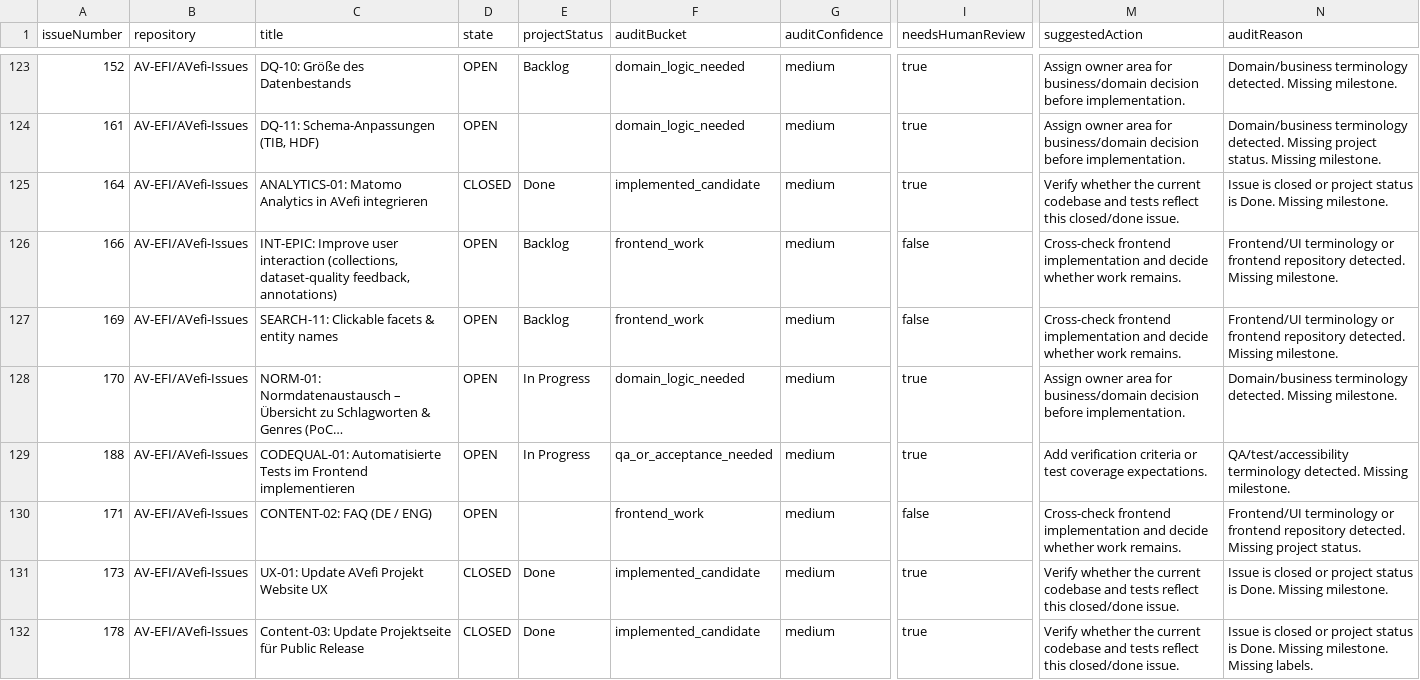
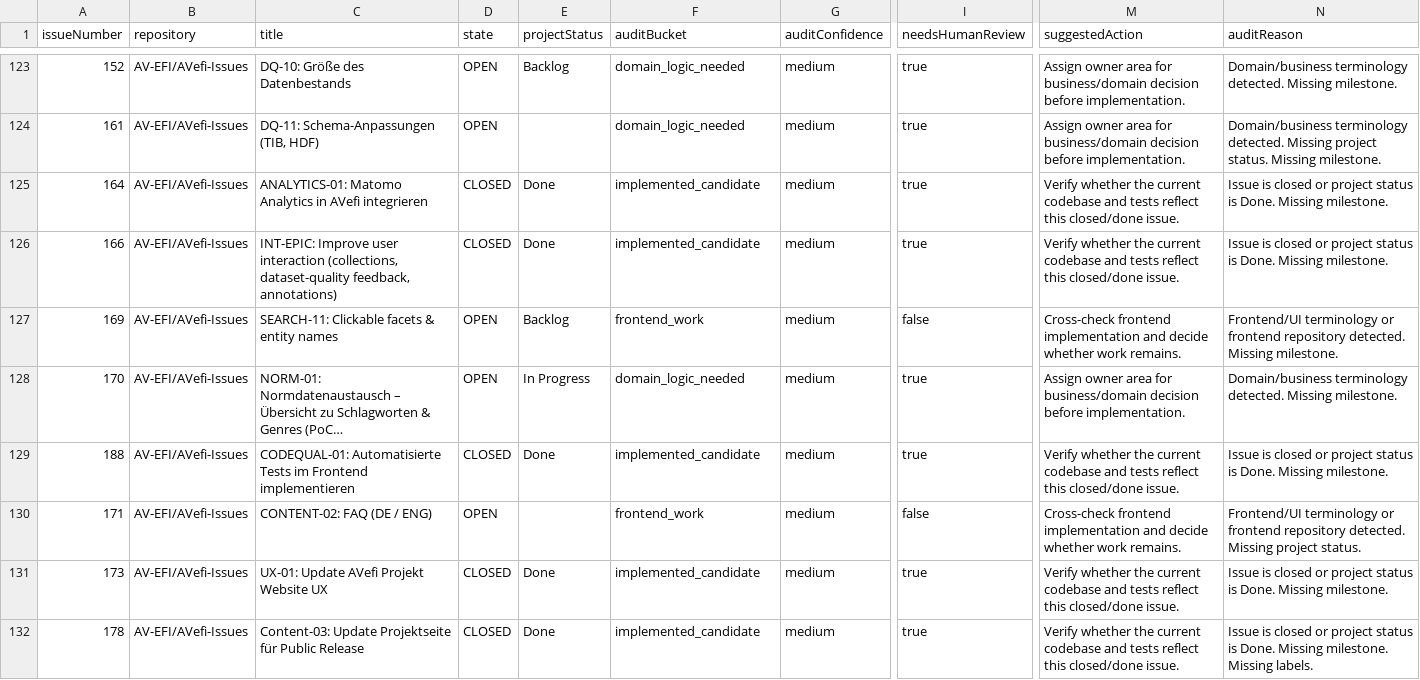
Before and after one commit to AV-EFI/frontend, a CSV file: docs/repo-analysis/github-issues-inventory/project-1-classified.csv, drawn as a sheet; only a part is shown, gaps mark what is left out; long unchanged cells end in …; the diff covers the shown part only; the diff names each change by its address in the sheet, - before the commit and + after, or states it on an @@ line.

```diff
--- a/docs/repo-analysis/github-issues-inventory/project-1-classified.csv
+++ b/docs/repo-analysis/github-issues-inventory/project-1-classified.csv
-D126 (state): OPEN
+D126 (state): CLOSED
-E126 (projectStatus): Backlog
+E126 (projectStatus): Done
-F126 (auditBucket): frontend_work
+F126 (auditBucket): implemented_candidate
-I126 (needsHumanReview): false
+I126 (needsHumanReview): true
-M126 (suggestedAction): Cross-check frontend implementation and decide whether work remains.
+M126 (suggestedAction): Verify whether the current codebase and tests reflect this closed/done issue.
-N126 (auditReason): Frontend/UI terminology or frontend repository detected. Missing milestone.
+N126 (auditReason): Issue is closed or project status is Done. Missing milestone.
-D129 (state): OPEN
+D129 (state): CLOSED
-E129 (projectStatus): In Progress
+E129 (projectStatus): Done
-F129 (auditBucket): qa_or_acceptance_needed
+F129 (auditBucket): implemented_candidate
-M129 (suggestedAction): Add verification criteria or test coverage expectations.
+M129 (suggestedAction): Verify whether the current codebase and tests reflect this closed/done issue.
-N129 (auditReason): QA/test/accessibility terminology detected. Missing milestone.
+N129 (auditReason): Issue is closed or project status is Done. Missing milestone.
```
Also changed, not shown: 1 added row and 89 edited cells elsewhere in this file, docs/repo-analysis/github-issues-inventory/project-1-code-cross-check.csv, docs/repo-analysis/github-issues-inventory/project-1-items.csv, 13 other files.
